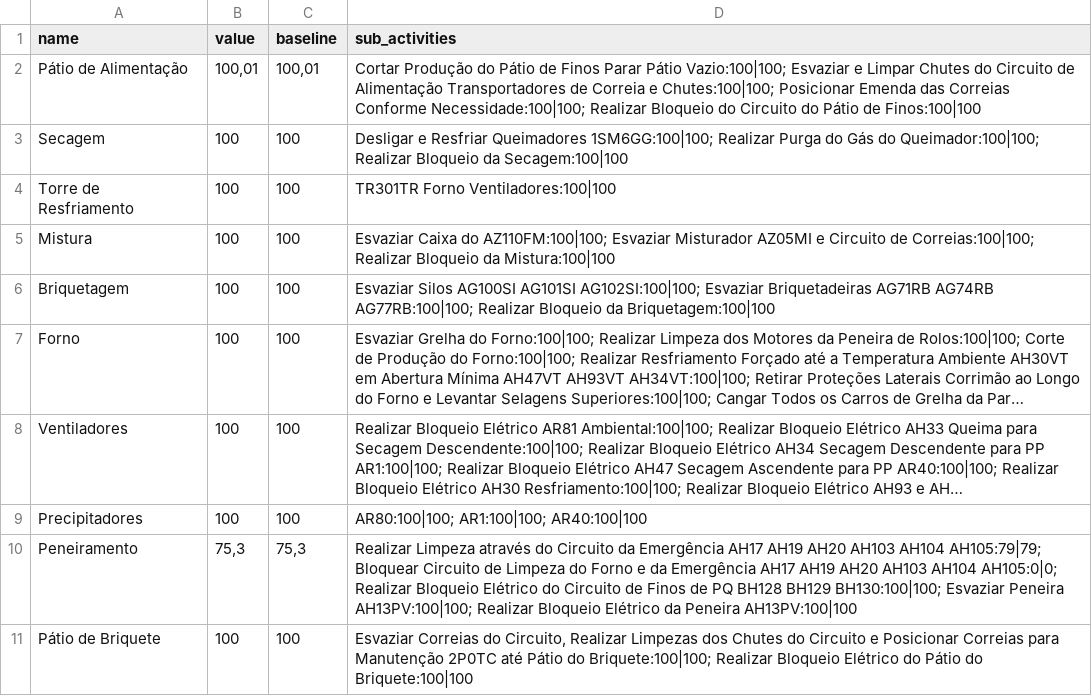
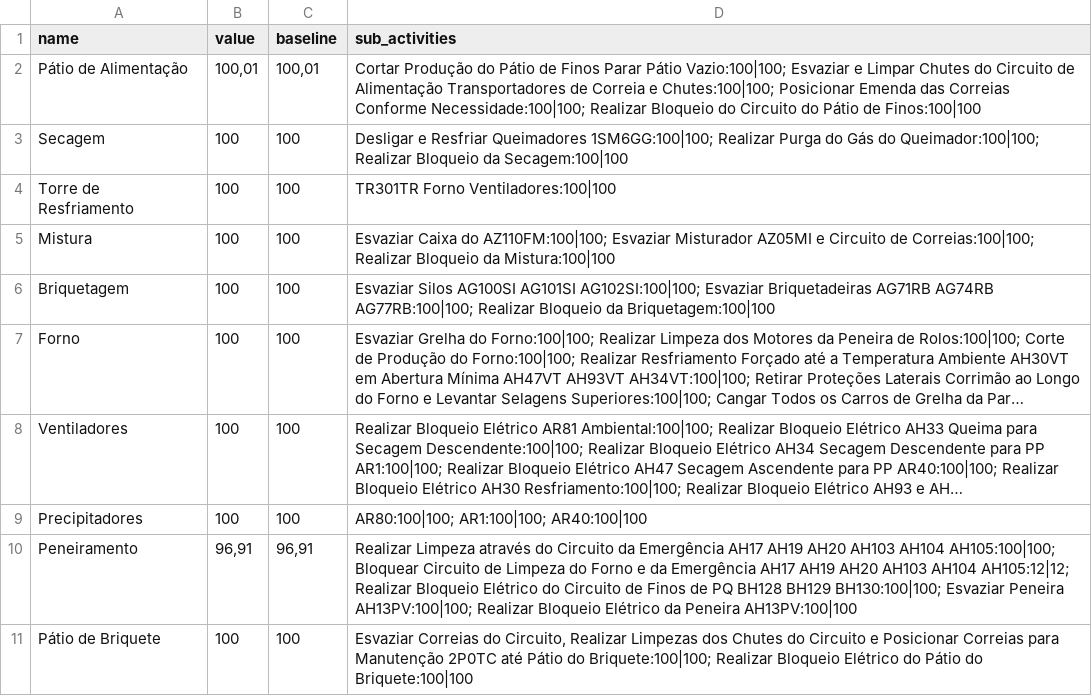
Before and after one commit to Lucas-dev98/Evolu-oParadaFria3, a CSV file: data/csv/procedimento_parada.csv, drawn as a sheet; long unchanged cells end in …; the diff names each change by its address in the sheet, - before the commit and + after, or states it on an @@ line.

```diff
--- a/data/csv/procedimento_parada.csv
+++ b/data/csv/procedimento_parada.csv
-B10 (value): 75,3
+B10 (value): 96,91
-C10 (baseline): 75,3
+C10 (baseline): 96,91
-D10 (sub_activities): …AH103 AH104 AH105:79|79; Bloquear Circuito de Limpeza do Forno e da Emergência AH17 AH19 AH20 AH103 AH104 AH105:0|0; Realizar Bloqueio…
+D10 (sub_activities): …AH103 AH104 AH105:100|100; Bloquear Circuito de Limpeza do Forno e da Emergência AH17 AH19 AH20 AH103 AH104 AH105:12|12; Realizar Bloqueio…
```
Also changed, not shown: data/Project/250606 - Report - PFBT1.csv, data/csv/frentes_filtrado.csv, 5 other files.
